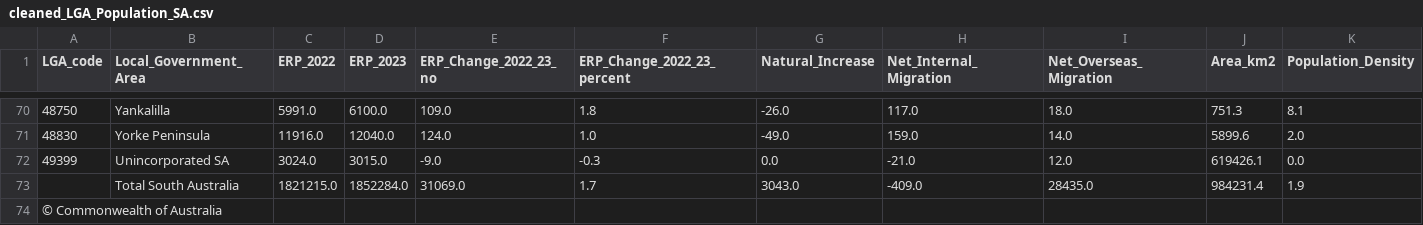
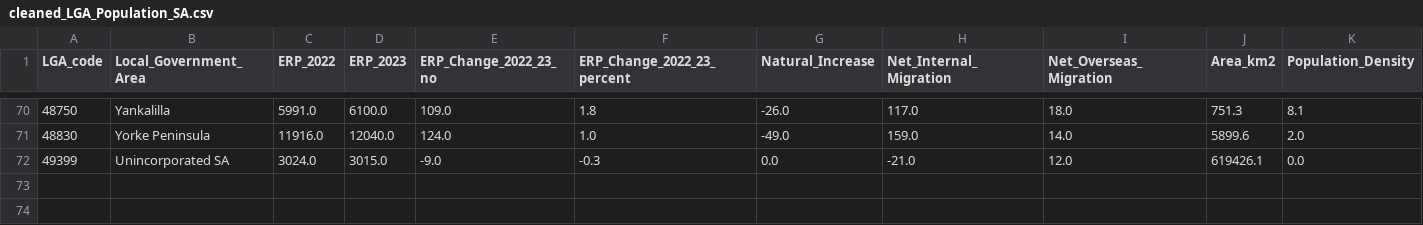
Before and after one commit to Rusandi17/3179, a CSV file: cleaned_LGA_Population_SA.csv, drawn as a sheet; only a part is shown, gaps mark what is left out.

Commit message:
Update cleaned_LGA_Population_SA.csv

```diff
--- a/cleaned_LGA_Population_SA.csv
+++ b/cleaned_LGA_Population_SA.csv
@@ -72,3 +72 @@ LGA_code,Local_Government_Area,ERP_2022,ERP_2023,ERP_Change_2022_23_no,ERP_Chang
 49399,Unincorporated SA,3024.0,3015.0,-9.0,-0.3,0.0,-21.0,12.0,619426.1,0.0
-,Total South Australia,1821215.0,1852284.0,31069.0,1.7,3043.0,-409.0,28435.0,984231.4,1.9
-© Commonwealth of Australia,,,,,,,,,,
```
